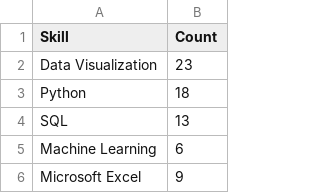
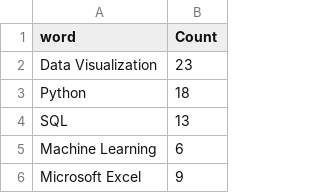
Before and after one commit to cliftonleesps/607_final_project, a CSV file: technical_skills.csv, drawn as a sheet; only a part is shown.

Commit message:
Modified column to word

```diff
--- a/technical_skills.csv
+++ b/technical_skills.csv
@@ -1,2 +1,2 @@
-Skill,Count
+word,Count
 Data Visualization,23
```
Also changed, not shown: 1 other file.
